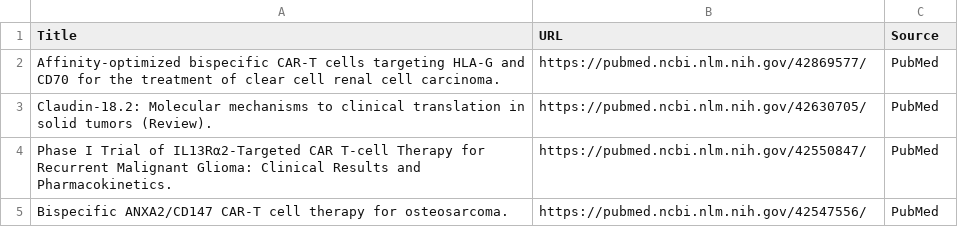
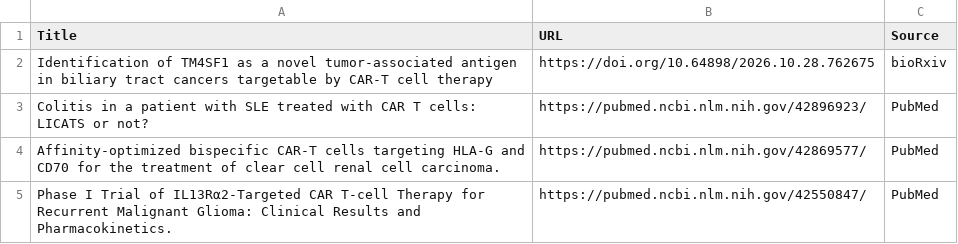
Before and after one commit to nattanasio-dev/biorxiv-tracker, a CSV file: car_t_ihc_papers.csv, drawn as a sheet.

```diff
--- a/car_t_ihc_papers.csv
+++ b/car_t_ihc_papers.csv
@@ -1,5 +1,5 @@
 Title,URL,Source
+Identification of TM4SF1 as a novel tumor-associated antigen in biliary tract cancers targetable by CAR-T cell therapy,https://doi.org/10.64898/2026.10.28.762675,bioRxiv
+Colitis in a patient with SLE treated with CAR T cells: LICATS or not?,https://pubmed.ncbi.nlm.nih.gov/42896923/,PubMed
 Affinity-optimized bispecific CAR-T cells targeting HLA-G and CD70 for the treatment of clear cell renal cell carcinoma.,https://pubmed.ncbi.nlm.nih.gov/42869577/,PubMed
-Claudin-18.2: Molecular mechanisms to clinical translation in solid tumors (Review).,https://pubmed.ncbi.nlm.nih.gov/42630705/,PubMed
 Phase I Trial of IL13Rα2-Targeted CAR T-cell Therapy for Recurrent Malignant Glioma: Clinical Results and Pharmacokinetics.,https://pubmed.ncbi.nlm.nih.gov/42550847/,PubMed
-Bispecific ANXA2/CD147 CAR-T cell therapy for osteosarcoma.,https://pubmed.ncbi.nlm.nih.gov/42547556/,PubMed
```
